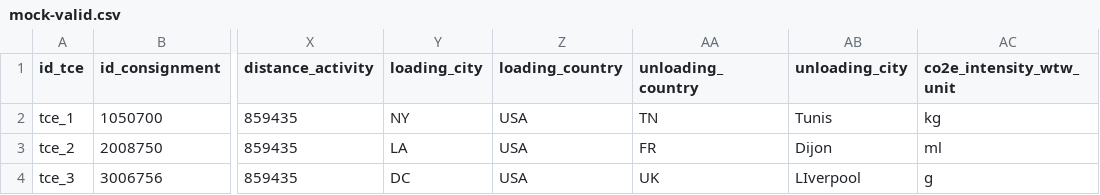
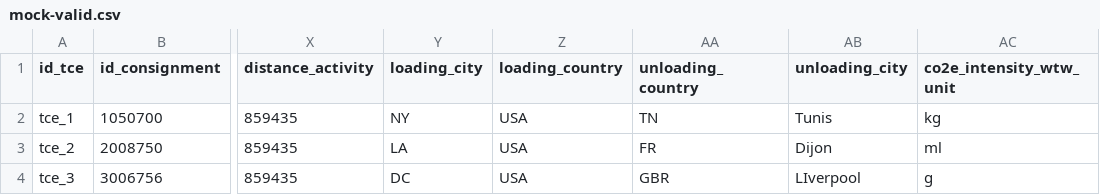
Before and after one commit to smart-freight-center/sfc-backend, a CSV file: src/core/usecases/__tests__/mock-valid.csv, drawn as a sheet; only a part is shown, gaps mark what is left out; the diff names each change by its address in the sheet, - before the commit and + after, or states it on an @@ line.

Commit message:
feat: validate coutry codes

```diff
--- a/src/core/usecases/__tests__/mock-valid.csv
+++ b/src/core/usecases/__tests__/mock-valid.csv
-AA4 (unloading_country): UK
+AA4 (unloading_country): GBR
```
Also changed, not shown: 4 other files.
